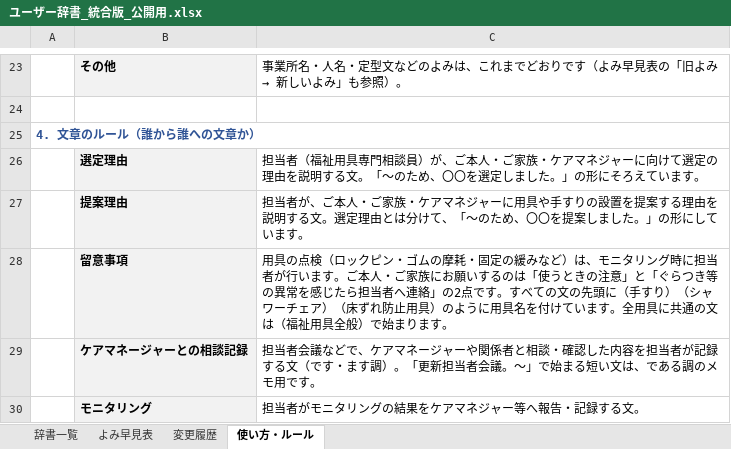
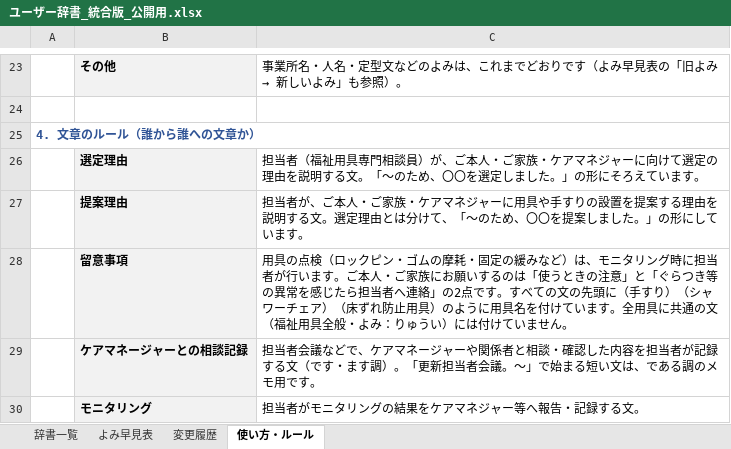
Before and after one commit to akamar08taiyo-bot/fukushi-jisho, an Excel workbook: dictionary/ユーザー辞書_統合版_公開用.xlsx, sheet 使い方・ルール, drawn as a sheet; only a part is shown, gaps mark what is left out; values as stored, in another font and other column widths than the file's, no borders; the diff names each change by its address in the sheet, - before the commit and + after, or states it on an @@ line.

```diff
--- a/dictionary/ユーザー辞書_統合版_公開用.xlsx (sheet 使い方・ルール)
+++ b/dictionary/ユーザー辞書_統合版_公開用.xlsx (sheet 使い方・ルール)
-C28: …共通の文は（福祉用具全般）で始まります。
+C28: …共通の文（福祉用具全般・よみ：りゅうい）には付けていません。
```
Also changed, not shown: sheet 辞書一覧, sheet よみ早見表, sheet 変更履歴, 3 other files.
